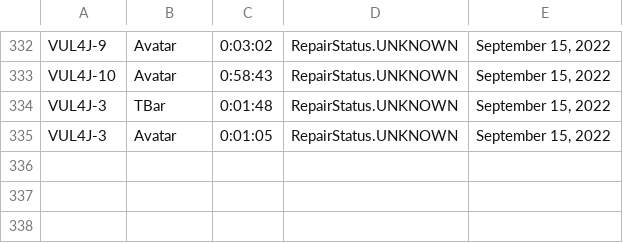
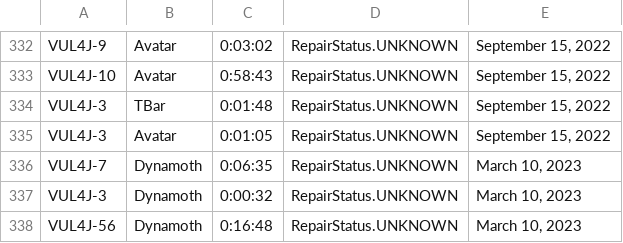
Before and after one commit to ericma1999/forked_apiarty, a CSV file: apiarty-findings/all-results.csv, drawn as a sheet; only a part is shown, gaps mark what is left out; the diff names each change by its address in the sheet, - before the commit and + after, or states it on an @@ line.

Commit message:
updated results for dynamoth

```diff
--- a/apiarty-findings/all-results.csv
+++ b/apiarty-findings/all-results.csv
+row 336: VUL4J-7 | Dynamoth | 0:06:35 | RepairStatus.UNKNOWN | March 10, 2023
+row 337: VUL4J-3 | Dynamoth | 0:00:32 | RepairStatus.UNKNOWN | March 10, 2023
+row 338: VUL4J-56 | Dynamoth | 0:16:48 | RepairStatus.UNKNOWN | March 10, 2023
```
Also changed, not shown: 11 other files.
